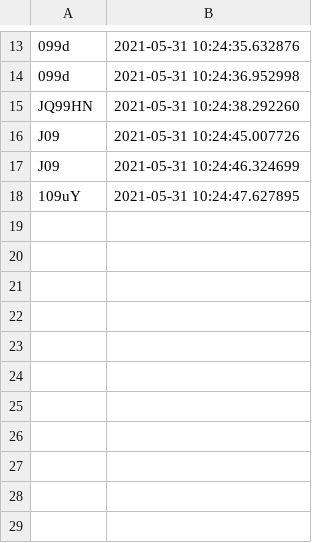
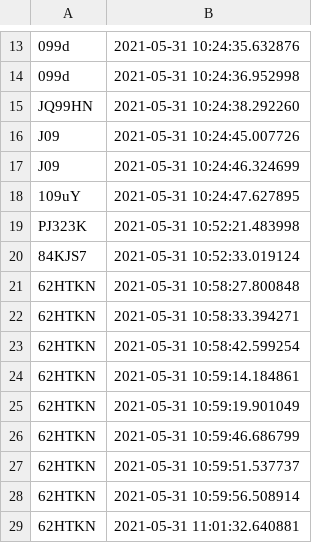
Before and after one commit to moochoo112/anrp, a CSV file: server/number_plates.csv, drawn as a sheet; only a part is shown, gaps mark what is left out.

```diff
--- a/server/number_plates.csv
+++ b/server/number_plates.csv
@@ -18 +18,12 @@ J09,2021-05-31 10:24:46.324699
 109uY,2021-05-31 10:24:47.627895
+PJ323K,2021-05-31 10:52:21.483998
+84KJS7,2021-05-31 10:52:33.019124
+62HTKN,2021-05-31 10:58:27.800848
+62HTKN,2021-05-31 10:58:33.394271
+62HTKN,2021-05-31 10:58:42.599254
+62HTKN,2021-05-31 10:59:14.184861
+62HTKN,2021-05-31 10:59:19.901049
+62HTKN,2021-05-31 10:59:46.686799
+62HTKN,2021-05-31 10:59:51.537737
+62HTKN,2021-05-31 10:59:56.508914
+62HTKN,2021-05-31 11:01:32.640881
```
Also changed, not shown: 20 other files.
